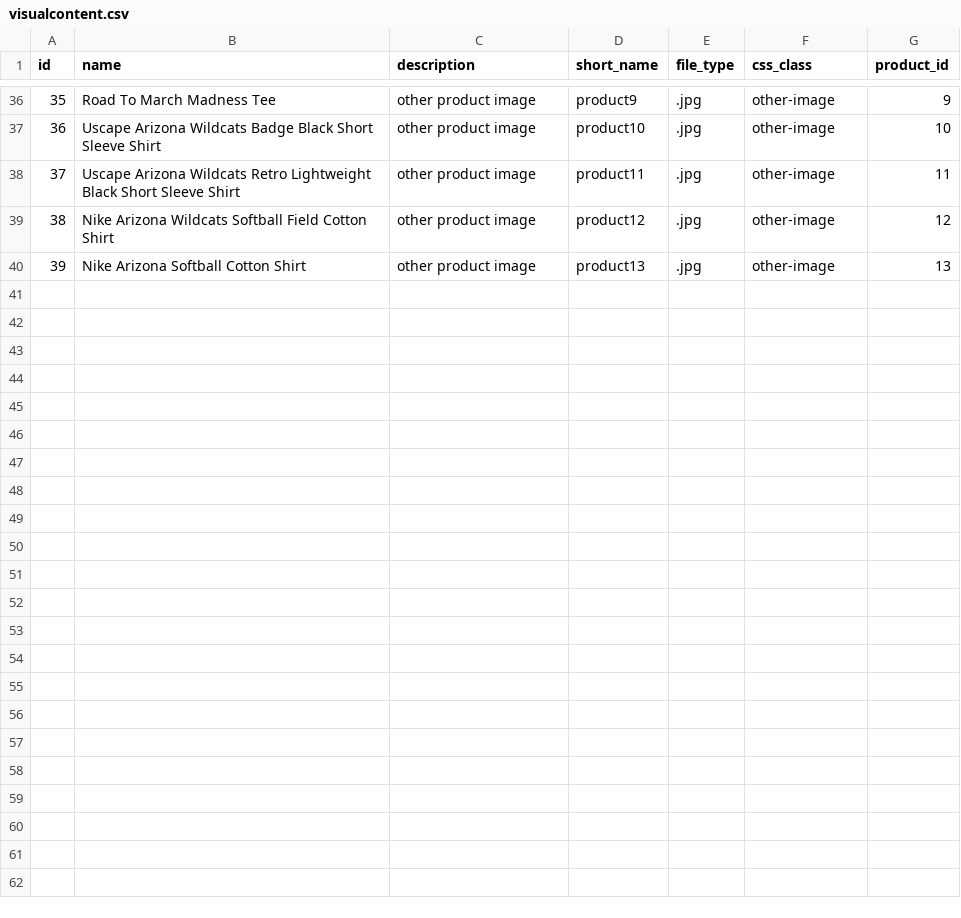
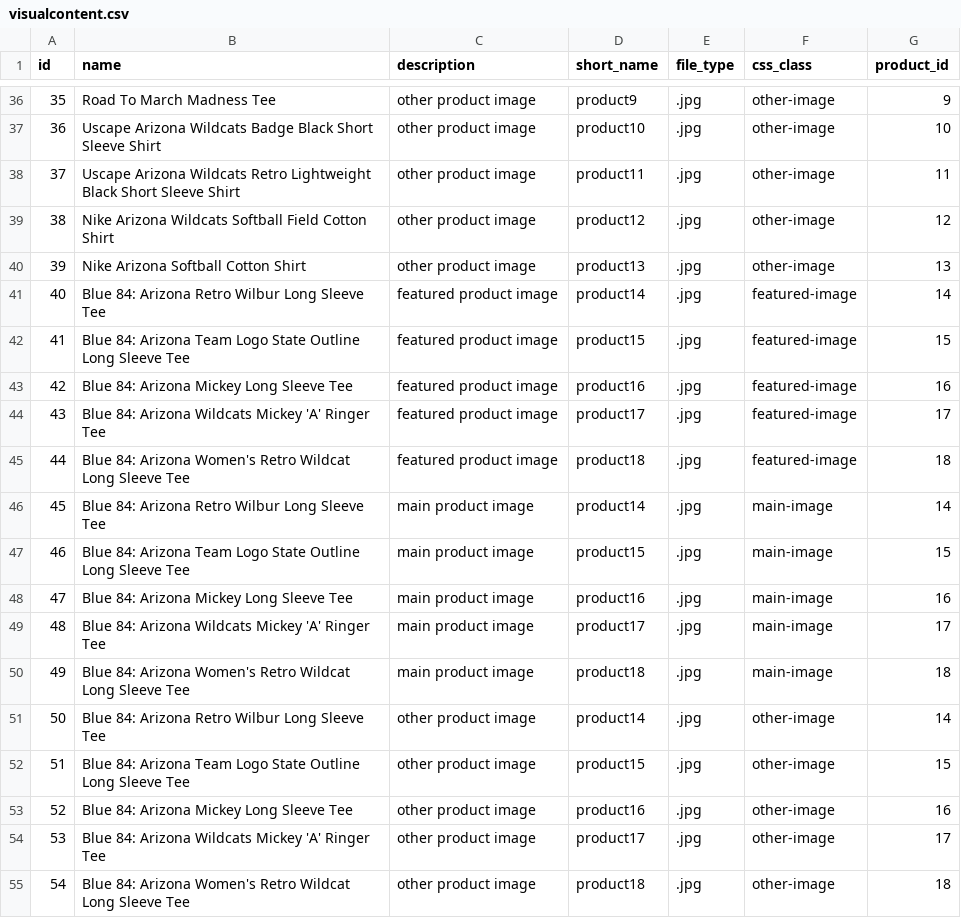
Before and after one commit to ikhsaneff/mieffendy_hw5, a CSV file: data/visualcontent.csv, drawn as a sheet; only a part is shown, gaps mark what is left out.

```diff
--- a/data/visualcontent.csv
+++ b/data/visualcontent.csv
@@ -40 +40,16 @@ id,name,description,short_name,file_type,css_class,product_id
 39,"Nike Arizona Softball Cotton Shirt","other product image","product13",".jpg","other-image",13
+40,"Blue 84: Arizona Retro Wilbur Long Sleeve Tee","featured product image","product14",".jpg","featured-image",14
+41,"Blue 84: Arizona Team Logo State Outline Long Sleeve Tee","featured product image","product15",".jpg","featured-image",15
+42,"Blue 84: Arizona Mickey Long Sleeve Tee","featured product image","product16",".jpg","featured-image",16
+43,"Blue 84: Arizona Wildcats Mickey 'A' Ringer Tee","featured product image","product17",".jpg","featured-image",17
+44,"Blue 84: Arizona Women's Retro Wildcat Long Sleeve Tee","featured product image","product18",".jpg","featured-image",18
+45,"Blue 84: Arizona Retro Wilbur Long Sleeve Tee","main product image","product14",".jpg","main-image",14
+46,"Blue 84: Arizona Team Logo State Outline Long Sleeve Tee","main product image","product15",".jpg","main-image",15
+47,"Blue 84: Arizona Mickey Long Sleeve Tee","main product image","product16",".jpg","main-image",16
+48,"Blue 84: Arizona Wildcats Mickey 'A' Ringer Tee","main product image","product17",".jpg","main-image",17
+49,"Blue 84: Arizona Women's Retro Wildcat Long Sleeve Tee","main product image","product18",".jpg","main-image",18
+50,"Blue 84: Arizona Retro Wilbur Long Sleeve Tee","other product image","product14",".jpg","other-image",14
+51,"Blue 84: Arizona Team Logo State Outline Long Sleeve Tee","other product image","product15",".jpg","other-image",15
+52,"Blue 84: Arizona Mickey Long Sleeve Tee","other product image","product16",".jpg","other-image",16
+53,"Blue 84: Arizona Wildcats Mickey 'A' Ringer Tee","other product image","product17",".jpg","other-image",17
+54,"Blue 84: Arizona Women's Retro Wildcat Long Sleeve Tee","other product image","product18",".jpg","other-image",18
```
Also changed, not shown: data/product.csv, 26 other files.
